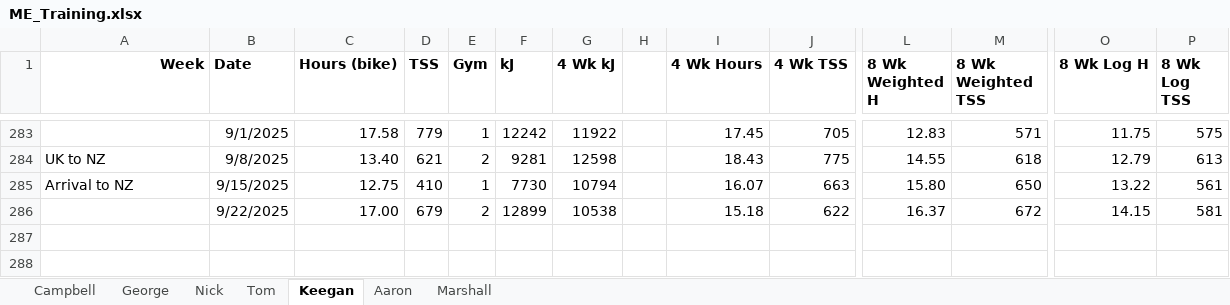
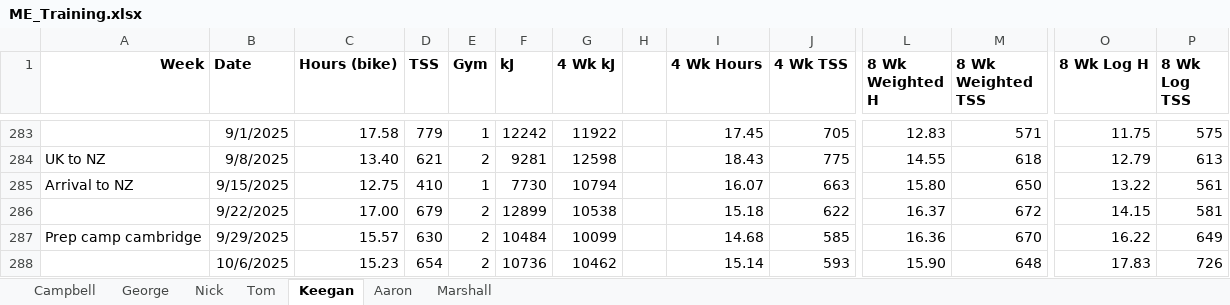
Before and after one commit to Bremz09/ME-monitoring, an Excel workbook: pages/ME_Monitoring/ME_Training.xlsx, sheet Keegan, drawn as a sheet; only a part is shown, gaps mark what is left out; values as stored, in another font and other column widths than the file's, no borders; conditional formats not drawn; rows hold the shown columns only; the diff names each change by its address in the sheet, - before the commit and + after, or states it on an @@ line.

```diff
--- a/pages/ME_Monitoring/ME_Training.xlsx (sheet Keegan)
+++ b/pages/ME_Monitoring/ME_Training.xlsx (sheet Keegan)
+row 287: Prep camp cambridge | 9/29/2025 | 15.57 | 630 | 2 | 10484 | 10099 |  | 14.68 | 585 | 16.36 | 670 | 16.22 | 649
+row 288:  | 10/6/2025 | 15.23 | 654 | 2 | 10736 | 10462 |  | 15.14 | 593 | 15.90 | 648 | 17.83 | 726
```
Also changed, not shown: sheet Tom, sheet Marshall, sheet Aaron, sheet Campbell, sheet Nick, sheet George, pages/ME_Monitoring/ME_Power_Zones.xlsx.
